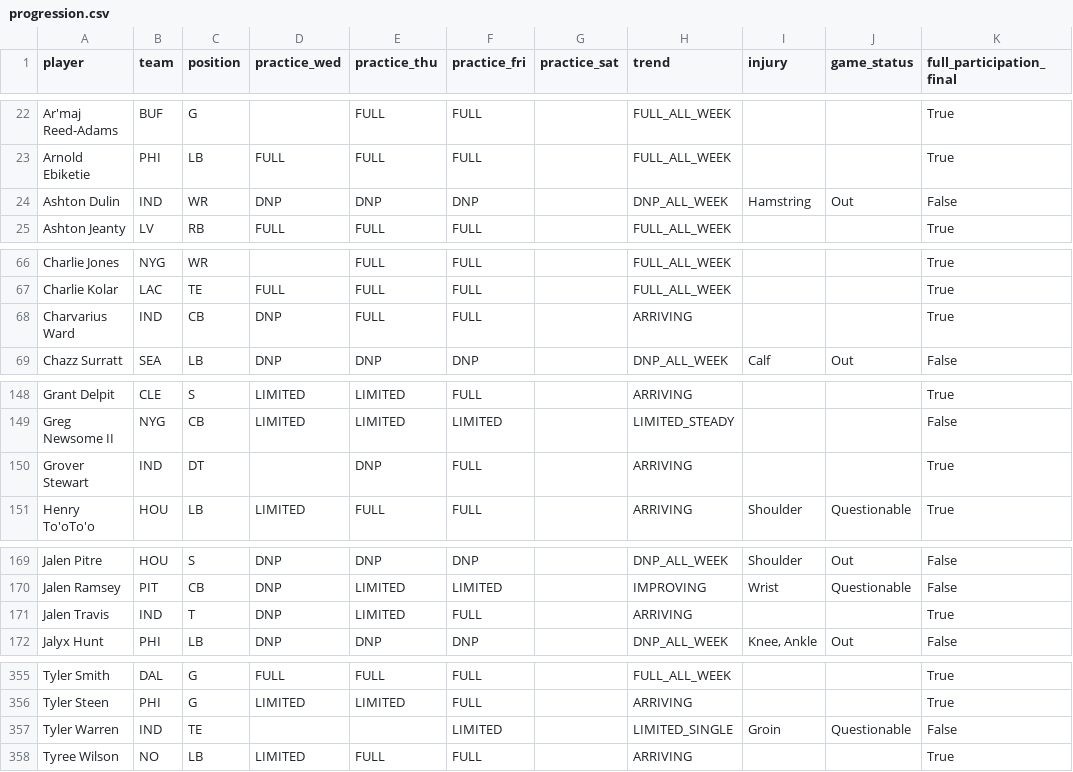
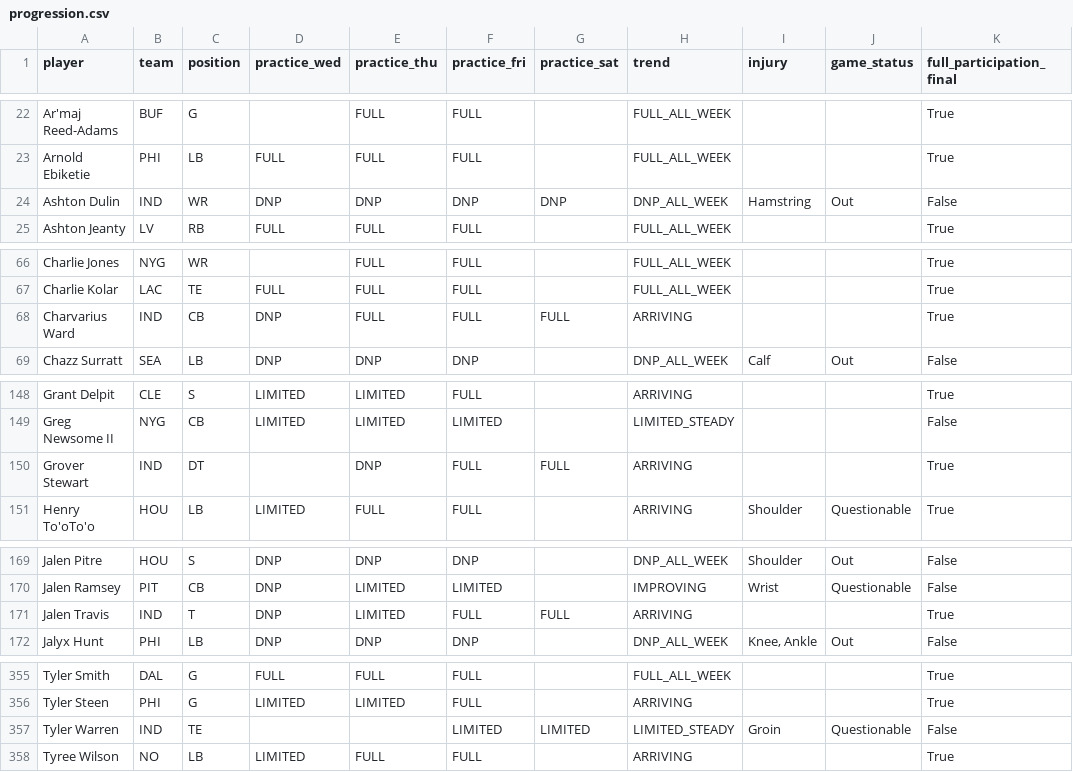
Before and after one commit to russellkt/practice-report-archive, a CSV file: progression/progression.csv, drawn as a sheet; only a part is shown, gaps mark what is left out; the diff covers the shown part only.

```diff
--- a/progression/progression.csv
+++ b/progression/progression.csv
@@ -23,3 +23,3 @@ Ar'maj Reed-Adams,BUF,G,,FULL,FULL,,FULL_ALL_WEEK,,,True
 Arnold Ebiketie,PHI,LB,FULL,FULL,FULL,,FULL_ALL_WEEK,,,True
-Ashton Dulin,IND,WR,DNP,DNP,DNP,,DNP_ALL_WEEK,Hamstring,Out,False
+Ashton Dulin,IND,WR,DNP,DNP,DNP,DNP,DNP_ALL_WEEK,Hamstring,Out,False
 Ashton Jeanty,LV,RB,FULL,FULL,FULL,,FULL_ALL_WEEK,,,True
@@ -67,3 +67,3 @@ Charlie Jones,NYG,WR,,FULL,FULL,,FULL_ALL_WEEK,,,True
 Charlie Kolar,LAC,TE,FULL,FULL,FULL,,FULL_ALL_WEEK,,,True
-Charvarius Ward,IND,CB,DNP,FULL,FULL,,ARRIVING,,,True
+Charvarius Ward,IND,CB,DNP,FULL,FULL,FULL,ARRIVING,,,True
 Chazz Surratt,SEA,LB,DNP,DNP,DNP,,DNP_ALL_WEEK,Calf,Out,False
@@ -149,3 +149,3 @@ Grant Delpit,CLE,S,LIMITED,LIMITED,FULL,,ARRIVING,,,True
 Greg Newsome II,NYG,CB,LIMITED,LIMITED,LIMITED,,LIMITED_STEADY,,,False
-Grover Stewart,IND,DT,,DNP,FULL,,ARRIVING,,,True
+Grover Stewart,IND,DT,,DNP,FULL,FULL,ARRIVING,,,True
 Henry To'oTo'o,HOU,LB,LIMITED,FULL,FULL,,ARRIVING,Shoulder,Questionable,True
@@ -170,3 +170,3 @@ Jalen Pitre,HOU,S,DNP,DNP,DNP,,DNP_ALL_WEEK,Shoulder,Out,False
 Jalen Ramsey,PIT,CB,DNP,LIMITED,LIMITED,,IMPROVING,Wrist,Questionable,False
-Jalen Travis,IND,T,DNP,LIMITED,FULL,,ARRIVING,,,True
+Jalen Travis,IND,T,DNP,LIMITED,FULL,FULL,ARRIVING,,,True
 Jalyx Hunt,PHI,LB,DNP,DNP,DNP,,DNP_ALL_WEEK,"Knee, Ankle",Out,False
@@ -356,3 +356,3 @@ Tyler Smith,DAL,G,FULL,FULL,FULL,,FULL_ALL_WEEK,,,True
 Tyler Steen,PHI,G,LIMITED,LIMITED,FULL,,ARRIVING,,,True
-Tyler Warren,IND,TE,,,LIMITED,,LIMITED_SINGLE,Groin,Questionable,False
+Tyler Warren,IND,TE,,,LIMITED,LIMITED,LIMITED_STEADY,Groin,Questionable,False
 Tyree Wilson,NO,LB,LIMITED,FULL,FULL,,ARRIVING,,,True
```
Also changed, not shown: 13 edited cells elsewhere in this file, 4 other files.
